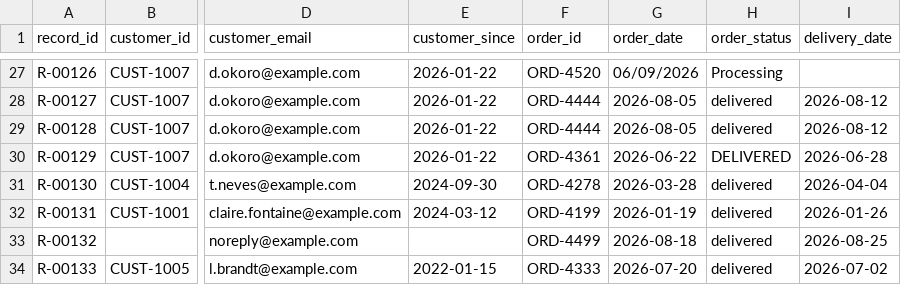
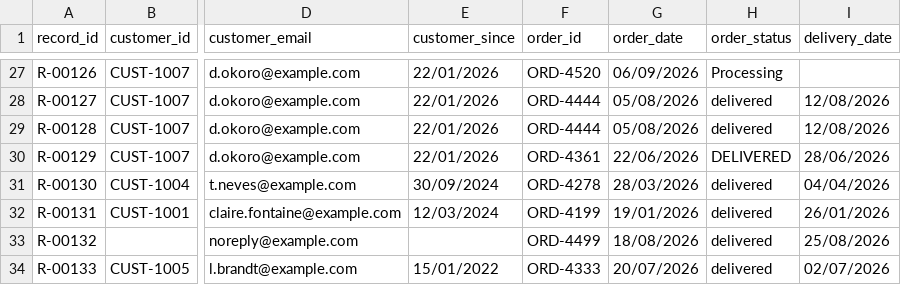
Before and after one commit to parmand2-commits/bookly-agent, a CSV file: data/raw/bookly_crm_export.csv, drawn as a sheet; only a part is shown, gaps mark what is left out; the diff covers the shown part only; the diff names each change by its address in the sheet, - before the commit and + after, or states it on an @@ line.

```diff
--- a/data/raw/bookly_crm_export.csv
+++ b/data/raw/bookly_crm_export.csv
-E27:E30 (customer_since): 2026-01-22
+E27:E30 (customer_since): 22/01/2026
-G28:G29 (order_date): 2026-08-05
+G28:G29 (order_date): 05/08/2026
-I28:I29 (delivery_date): 2026-08-12
+I28:I29 (delivery_date): 12/08/2026
-G30 (order_date): 2026-06-22
+G30 (order_date): 22/06/2026
-I30 (delivery_date): 2026-06-28
+I30 (delivery_date): 28/06/2026
-E31 (customer_since): 2024-09-30
+E31 (customer_since): 30/09/2024
-G31 (order_date): 2026-03-28
+G31 (order_date): 28/03/2026
-I31 (delivery_date): 2026-04-04
+I31 (delivery_date): 04/04/2026
-E32 (customer_since): 2024-03-12
+E32 (customer_since): 12/03/2024
-G32 (order_date): 2026-01-19
+G32 (order_date): 19/01/2026
-I32 (delivery_date): 2026-01-26
+I32 (delivery_date): 26/01/2026
-G33 (order_date): 2026-08-18
+G33 (order_date): 18/08/2026
-I33 (delivery_date): 2026-08-25
+I33 (delivery_date): 25/08/2026
-E34 (customer_since): 2022-01-15
+E34 (customer_since): 15/01/2022
-G34 (order_date): 2026-07-20
+G34 (order_date): 20/07/2026
-I34 (delivery_date): 2026-07-02
+I34 (delivery_date): 02/07/2026
```
Also changed, not shown: 64 edited cells elsewhere in this file, 2 other files.
